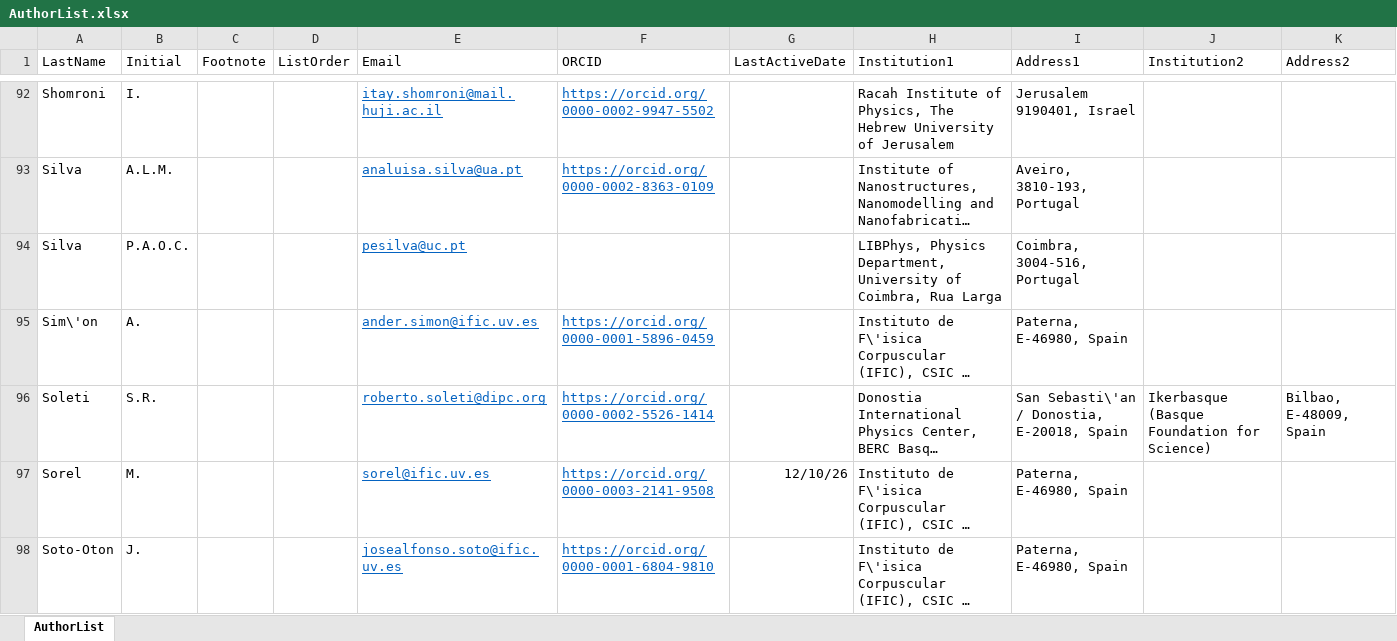
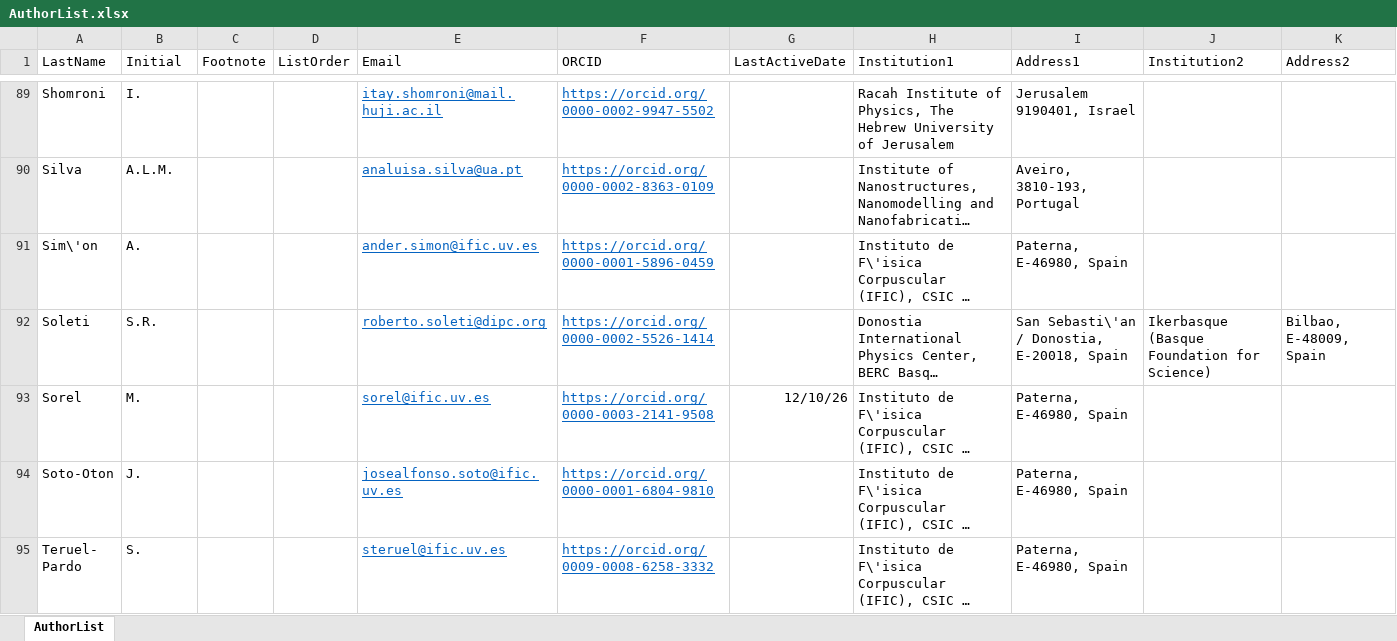
Before and after one commit to next-exp/NEXTAuthorList, an Excel workbook: AuthorList.xlsx, sheet AuthorList, drawn as a sheet; only a part is shown, gaps mark what is left out; the shorter side is filled out with more unchanged rows; long unchanged cells end in …; values as stored, in another font and other column widths than the file's, no borders; the diff covers the shown part only; the diff names each change by its address in the sheet, - before the commit and + after, or states it on an @@ line.

Commit message:
Updates from Coimbra group

```diff
--- a/AuthorList.xlsx (sheet AuthorList)
+++ b/AuthorList.xlsx (sheet AuthorList)
-row 94: Silva | P.A.O.C. |  |  | pesilva@uc.pt |  |  | LIBPhys, Physics Department, University of Coimbra, Rua Larga | Coimbra, 3004-516, Portugal
```
Also changed, not shown: 4 removed rows elsewhere in this sheet, 8 other files.
